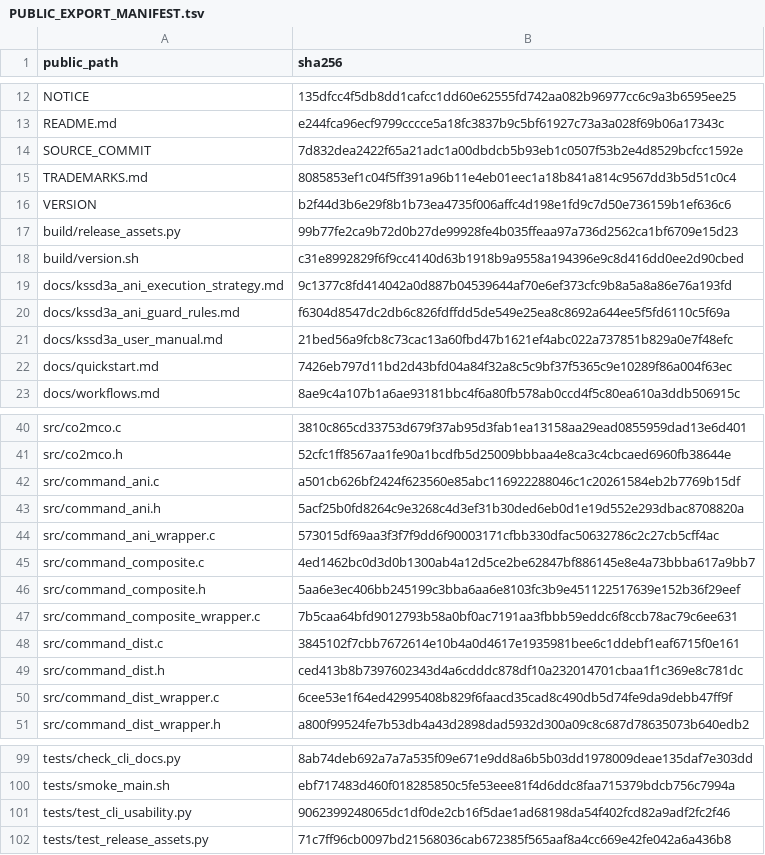
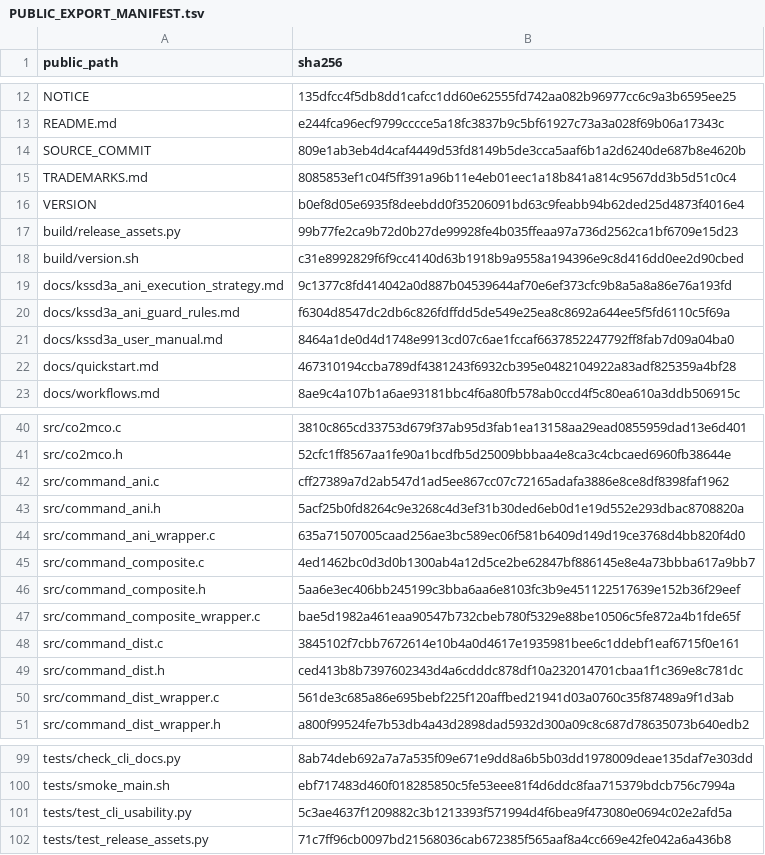
Before and after one commit to yhg926/KSSD3A-public, a TSV file: PUBLIC_EXPORT_MANIFEST.tsv, drawn as a sheet; only a part is shown, gaps mark what is left out; the diff covers the shown part only.

```diff
--- a/PUBLIC_EXPORT_MANIFEST.tsv
+++ b/PUBLIC_EXPORT_MANIFEST.tsv
@@ -13,5 +13,5 @@ NOTICE	135dfcc4f5db8dd1cafcc1dd60e62555fd742aa082b96977cc6c9a3b6595ee25
 README.md	e244fca96ecf9799cccce5a18fc3837b9c5bf61927c73a3a028f69b06a17343c
-SOURCE_COMMIT	7d832dea2422f65a21adc1a00dbdcb5b93eb1c0507f53b2e4d8529bcfcc1592e
+SOURCE_COMMIT	809e1ab3eb4d4caf4449d53fd8149b5de3cca5aaf6b1a2d6240de687b8e4620b
 TRADEMARKS.md	8085853ef1c04f5ff391a96b11e4eb01eec1a18b841a814c9567dd3b5d51c0c4
-VERSION	b2f44d3b6e29f8b1b73ea4735f006affc4d198e1fd9c7d50e736159b1ef636c6
+VERSION	b0ef8d05e6935f8deebdd0f35206091bd63c9feabb94b62ded25d4873f4016e4
 build/release_assets.py	99b77fe2ca9b72d0b27de99928fe4b035ffeaa97a736d2562ca1bf6709e15d23
@@ -20,4 +20,4 @@ docs/kssd3a_ani_execution_strategy.md	9c1377c8fd414042a0d887b04539644af70e6ef373
 docs/kssd3a_ani_guard_rules.md	f6304d8547dc2db6c826fdffdd5de549e25ea8c8692a644ee5f5fd6110c5f69a
-docs/kssd3a_user_manual.md	21bed56a9fcb8c73cac13a60fbd47b1621ef4abc022a737851b829a0e7f48efc
-docs/quickstart.md	7426eb797d11bd2d43bfd04a84f32a8c5c9bf37f5365c9e10289f86a004f63ec
+docs/kssd3a_user_manual.md	8464a1de0d4d1748e9913cd07c6ae1fccaf6637852247792ff8fab7d09a04ba0
+docs/quickstart.md	467310194ccba789df4381243f6932cb395e0482104922a83adf825359a4bf28
 docs/workflows.md	8ae9c4a107b1a6ae93181bbc4f6a80fb578ab0ccd4f5c80ea610a3ddb506915c
@@ -41,11 +41,11 @@ src/co2mco.c	3810c865cd33753d679f37ab95d3fab1ea13158aa29ead0855959dad13e6d401
 src/co2mco.h	52cfc1ff8567aa1fe90a1bcdfb5d25009bbbaa4e8ca3c4cbcaed6960fb38644e
-src/command_ani.c	a501cb626bf2424f623560e85abc116922288046c1c20261584eb2b7769b15df
+src/command_ani.c	cff27389a7d2ab547d1ad5ee867cc07c72165adafa3886e8ce8df8398faf1962
 src/command_ani.h	5acf25b0fd8264c9e3268c4d3ef31b30ded6eb0d1e19d552e293dbac8708820a
-src/command_ani_wrapper.c	573015df69aa3f3f7f9dd6f90003171cfbb330dfac50632786c2c27cb5cff4ac
+src/command_ani_wrapper.c	635a71507005caad256ae3bc589ec06f581b6409d149d19ce3768d4bb820f4d0
 src/command_composite.c	4ed1462bc0d3d0b1300ab4a12d5ce2be62847bf886145e8e4a73bbba617a9bb7
 src/command_composite.h	5aa6e3ec406bb245199c3bba6aa6e8103fc3b9e451122517639e152b36f29eef
-src/command_composite_wrapper.c	7b5caa64bfd9012793b58a0bf0ac7191aa3fbbb59eddc6f8ccb78ac79c6ee631
+src/command_composite_wrapper.c	bae5d1982a461eaa90547b732cbeb780f5329e88be10506c5fe872a4b1fde65f
 src/command_dist.c	3845102f7cbb7672614e10b4a0d4617e1935981bee6c1ddebf1eaf6715f0e161
 src/command_dist.h	ced413b8b7397602343d4a6cdddc878df10a232014701cbaa1f1c369e8c781dc
-src/command_dist_wrapper.c	6cee53e1f64ed42995408b829f6faacd35cad8c490db5d74fe9da9debb47ff9f
+src/command_dist_wrapper.c	561de3c685a86e695bebf225f120affbed21941d03a0760c35f87489a9f1d3ab
 src/command_dist_wrapper.h	a800f99524fe7b53db4a43d2898dad5932d300a09c8c687d78635073b640edb2
@@ -100,3 +100,3 @@ tests/check_cli_docs.py	8ab74deb692a7a7a535f09e671e9dd8a6b5b03dd1978009deae135da
 tests/smoke_main.sh	ebf717483d460f018285850c5fe53eee81f4d6ddc8faa715379bdcb756c7994a
-tests/test_cli_usability.py	9062399248065dc1df0de2cb16f5dae1ad68198da54f402fcd82a9adf2fc2f46
+tests/test_cli_usability.py	5c3ae4637f1209882c3b1213393f571994d4f6bea9f473080e0694c02e2afd5a
 tests/test_release_assets.py	71c7ff96cb0097bd21568036cab672385f565aaf8a4cc669e42fe042a6a436b8
```
Also changed, not shown: 7 edited cells elsewhere in this file, 16 other files.
